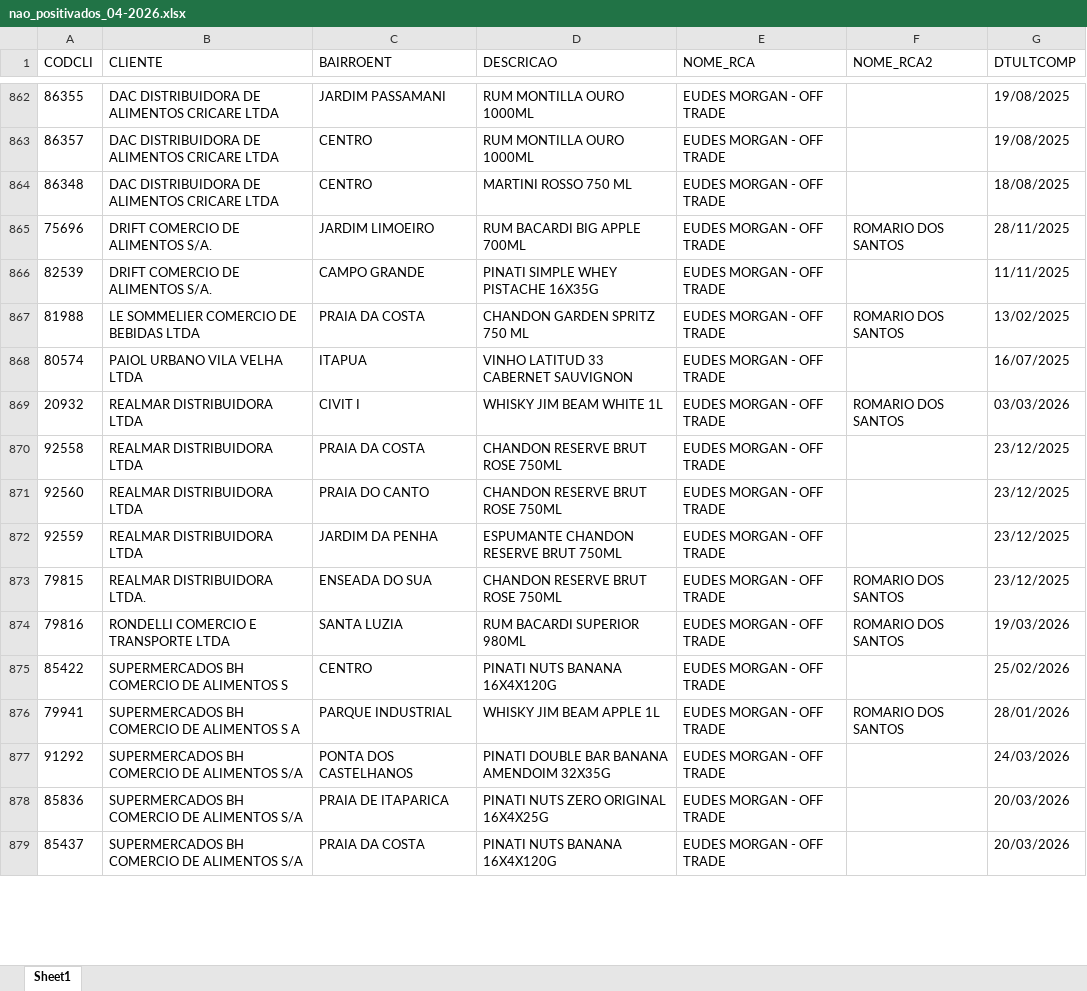
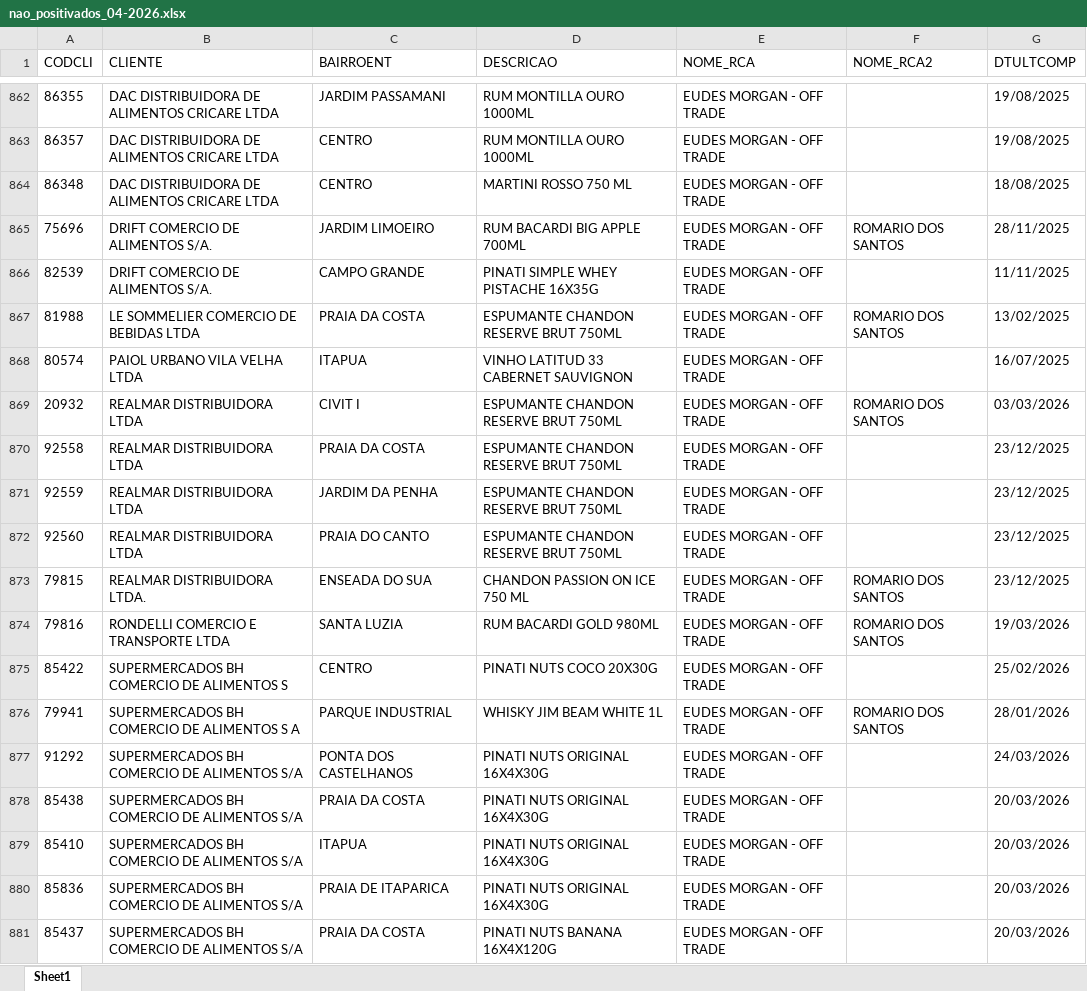
Before and after one commit to leonardocampos-cmd/offtrade, an Excel workbook: nao_positivados_04-2026.xlsx, sheet Sheet1, drawn as a sheet; only a part is shown, gaps mark what is left out; values as stored, in another font and other column widths than the file's, no borders; removed rows and columns are numbered as before the commit, all else as after; the diff covers the shown part only; the diff names each change by its address in the sheet, - before the commit and + after, or states it on an @@ line.

```diff
--- a/nao_positivados_04-2026.xlsx (sheet Sheet1)
+++ b/nao_positivados_04-2026.xlsx (sheet Sheet1)
-D867 (DESCRICAO): CHANDON GARDEN SPRITZ 750 ML
+D867 (DESCRICAO): ESPUMANTE CHANDON RESERVE BRUT 750ML
-D869 (DESCRICAO): WHISKY JIM BEAM WHITE 1L
+D869 (DESCRICAO): ESPUMANTE CHANDON RESERVE BRUT 750ML
-D870 (DESCRICAO): CHANDON RESERVE BRUT ROSE 750ML
+D870 (DESCRICAO): ESPUMANTE CHANDON RESERVE BRUT 750ML
-row 871: 92560 | REALMAR DISTRIBUIDORA LTDA | PRAIA DO CANTO | CHANDON RESERVE BRUT ROSE 750ML | EUDES MORGAN - OFF TRADE |  | 23/12/2025
+row 872: 92560 | REALMAR DISTRIBUIDORA LTDA | PRAIA DO CANTO | ESPUMANTE CHANDON RESERVE BRUT 750ML | EUDES MORGAN - OFF TRADE |  | 23/12/2025
-D873 (DESCRICAO): CHANDON RESERVE BRUT ROSE 750ML
+D873 (DESCRICAO): CHANDON PASSION ON ICE 750 ML
-D874 (DESCRICAO): RUM BACARDI SUPERIOR 980ML
+D874 (DESCRICAO): RUM BACARDI GOLD 980ML
-D875 (DESCRICAO): PINATI NUTS BANANA 16X4X120G
+D875 (DESCRICAO): PINATI NUTS COCO 20X30G
-D876 (DESCRICAO): WHISKY JIM BEAM APPLE 1L
+D876 (DESCRICAO): WHISKY JIM BEAM WHITE 1L
-D877 (DESCRICAO): PINATI DOUBLE BAR BANANA AMENDOIM 32X35G
+D877 (DESCRICAO): PINATI NUTS ORIGINAL 16X4X30G
+row 878: 85438 | SUPERMERCADOS BH COMERCIO DE ALIMENTOS S/A | PRAIA DA COSTA | PINATI NUTS ORIGINAL 16X4X30G | EUDES MORGAN - OFF TRADE |  | 20/03/2026
+row 879: 85410 | SUPERMERCADOS BH COMERCIO DE ALIMENTOS S/A | ITAPUA | PINATI NUTS ORIGINAL 16X4X30G | EUDES MORGAN - OFF TRADE |  | 20/03/2026
-D880 (DESCRICAO): PINATI NUTS ZERO ORIGINAL 16X4X25G
+D880 (DESCRICAO): PINATI NUTS ORIGINAL 16X4X30G
```
Also changed, not shown: 23 added rows, 26 removed rows, 2 moved rows and 1125 edited cells elsewhere in this sheet, 2 other files.
